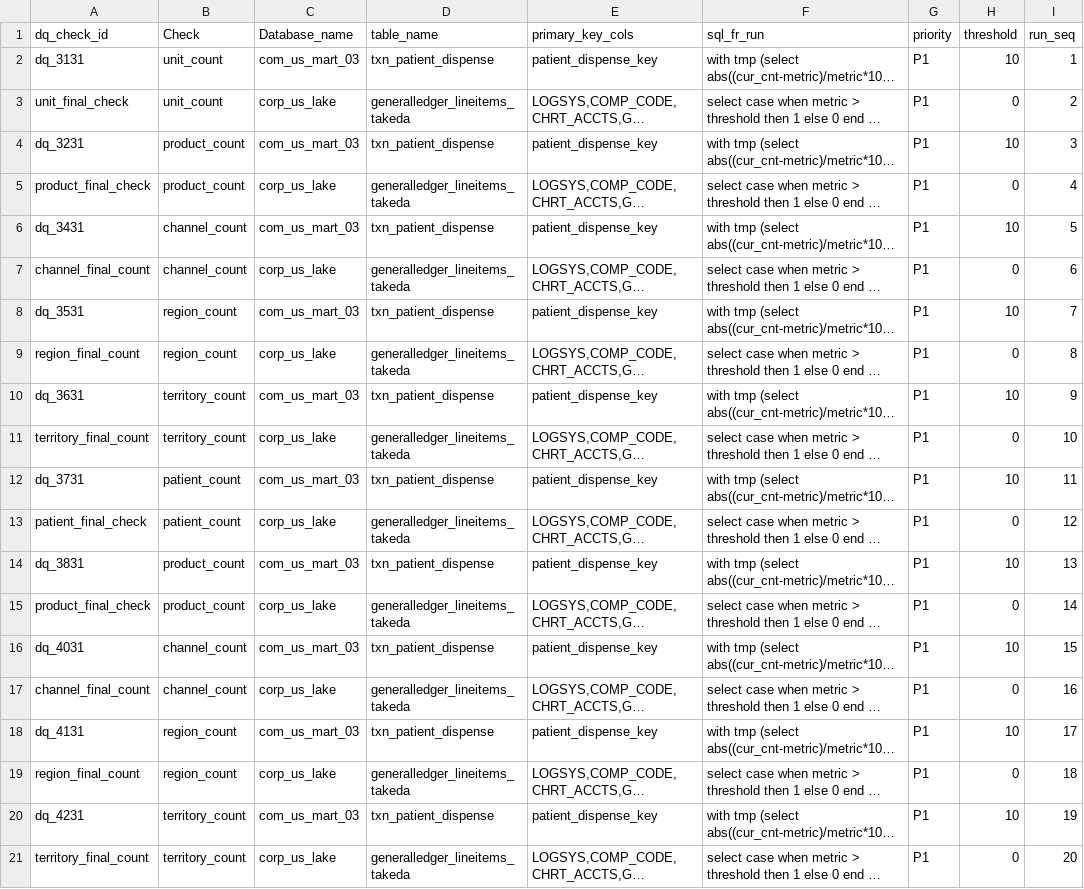
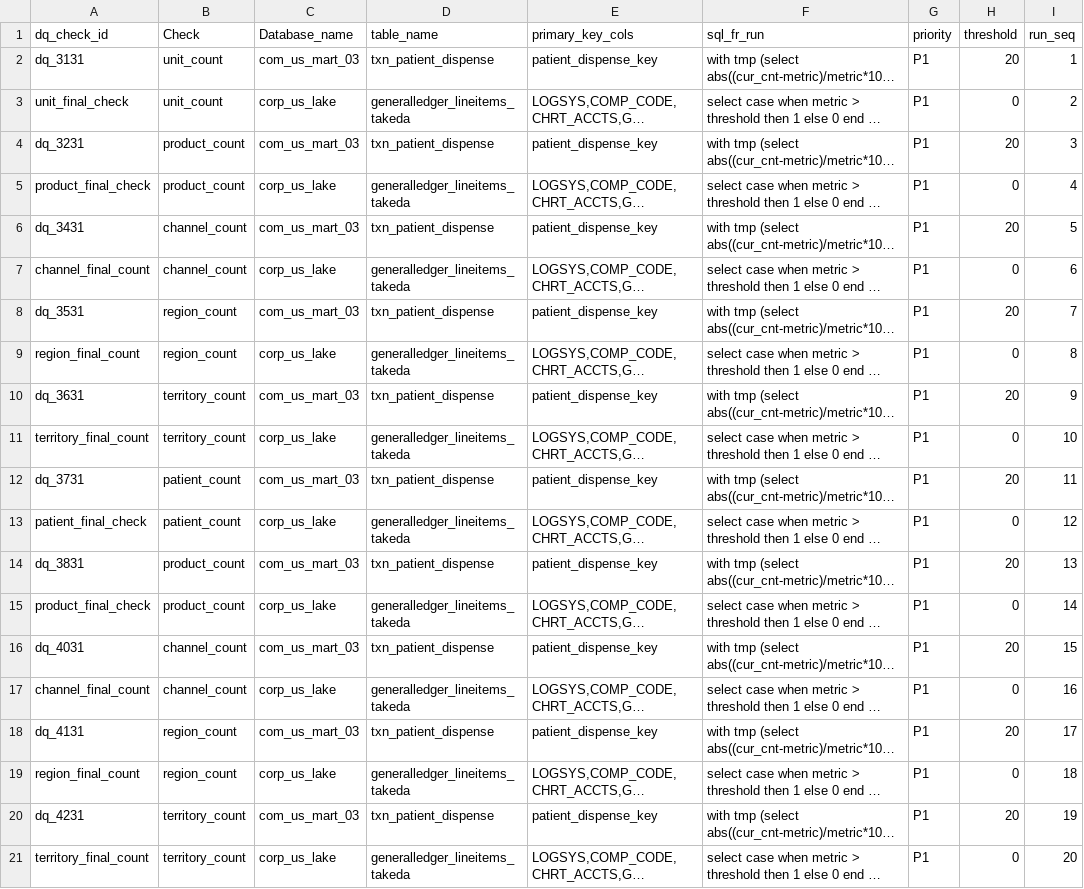
Before and after one commit to takeda-masud/dq-checks, a CSV file: pat_dq_rule_mart_mon.csv, drawn as a sheet; long unchanged cells end in …; the diff names each change by its address in the sheet, - before the commit and + after, or states it on an @@ line.

```diff
--- a/pat_dq_rule_mart_mon.csv
+++ b/pat_dq_rule_mart_mon.csv
-H2 (threshold): 10
+H2 (threshold): 20
-H4 (threshold): 10
+H4 (threshold): 20
-H6 (threshold): 10
+H6 (threshold): 20
-H8 (threshold): 10
+H8 (threshold): 20
-H10 (threshold): 10
+H10 (threshold): 20
-H12 (threshold): 10
+H12 (threshold): 20
-H14 (threshold): 10
+H14 (threshold): 20
-H16 (threshold): 10
+H16 (threshold): 20
-H18 (threshold): 10
+H18 (threshold): 20
-H20 (threshold): 10
+H20 (threshold): 20
```
Also changed, not shown: pat_dq_rule_hub_mon.csv, pat_dq_rule_lake.csv, 1 other file.
